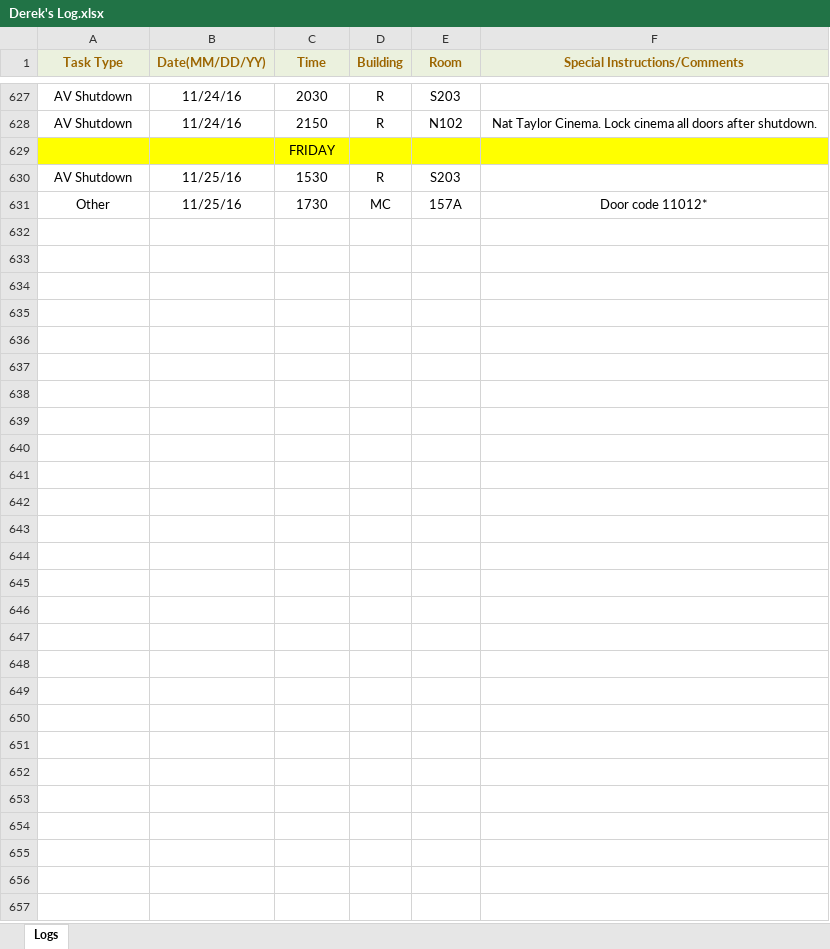
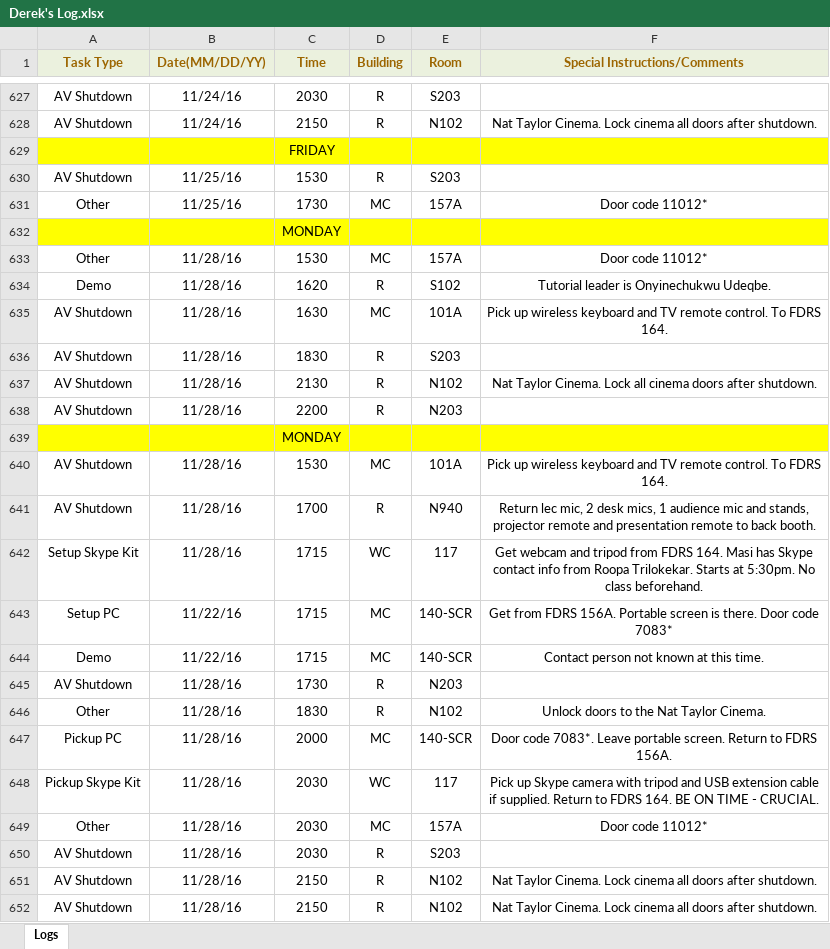
Before and after one commit to jhanperera/ClassOpsLogCreator, an Excel workbook: CLASSOPS/Derek/Derek's Log.xlsx, sheet Logs, drawn as a sheet; only a part is shown, gaps mark what is left out; values as stored, in another font and other column widths than the file's, no borders; the diff names each change by its address in the sheet, - before the commit and + after, or states it on an @@ line.

```diff
--- a/CLASSOPS/Derek/Derek's Log.xlsx (sheet Logs)
+++ b/CLASSOPS/Derek/Derek's Log.xlsx (sheet Logs)
+row 632:  |  | MONDAY
+row 633: Other | 11/28/16 | 1530 | MC | 157A | Door code 11012*
+row 634: Demo | 11/28/16 | 1620 | R | S102 | Tutorial leader is Onyinechukwu Udeqbe.
+row 635: AV Shutdown | 11/28/16 | 1630 | MC | 101A | Pick up wireless keyboard and TV remote control. To FDRS 164.
+row 636: AV Shutdown | 11/28/16 | 1830 | R | S203
+row 637: AV Shutdown | 11/28/16 | 2130 | R | N102 | Nat Taylor Cinema. Lock all cinema doors after shutdown.
+row 638: AV Shutdown | 11/28/16 | 2200 | R | N203
+row 639:  |  | MONDAY
+row 640: AV Shutdown | 11/28/16 | 1530 | MC | 101A | Pick up wireless keyboard and TV remote control. To FDRS 164.
+row 641: AV Shutdown | 11/28/16 | 1700 | R | N940 | Return lec mic, 2 desk mics, 1 audience mic and stands, projector remote and presentation remote to back booth.
+row 642: Setup Skype Kit | 11/28/16 | 1715 | WC | 117 | Get webcam and tripod from FDRS 164. Masi has Skype contact info from Roopa Trilokekar. Starts at 5:30pm. No class beforehand.
+row 643: Setup PC | 11/22/16 | 1715 | MC | 140-SCR | Get from FDRS 156A. Portable screen is there. Door code 7083*
+row 644: Demo | 11/22/16 | 1715 | MC | 140-SCR | Contact person not known at this time.
+row 645: AV Shutdown | 11/28/16 | 1730 | R | N203
+row 646: Other | 11/28/16 | 1830 | R | N102 | Unlock doors to the Nat Taylor Cinema.
+row 647: Pickup PC | 11/28/16 | 2000 | MC | 140-SCR | Door code 7083*. Leave portable screen. Return to FDRS 156A.
+row 648: Pickup Skype Kit | 11/28/16 | 2030 | WC | 117 | Pick up Skype camera with tripod and USB extension cable if supplied. Return to FDRS 164. BE ON TIME - CRUCIAL.
+row 649: Other | 11/28/16 | 2030 | MC | 157A | Door code 11012*
+row 650: AV Shutdown | 11/28/16 | 2030 | R | S203
+row 651: AV Shutdown | 11/28/16 | 2150 | R | N102 | Nat Taylor Cinema. Lock cinema all doors after shutdown.
+row 652: AV Shutdown | 11/28/16 | 2150 | R | N102 | Nat Taylor Cinema. Lock cinema all doors after shutdown.
```
Also changed, not shown: CLASSOPS/Jeannine/Jeannine's log.xlsx, CLASSOPS/Raul/Raul's Log.xlsx, 15 other files.
